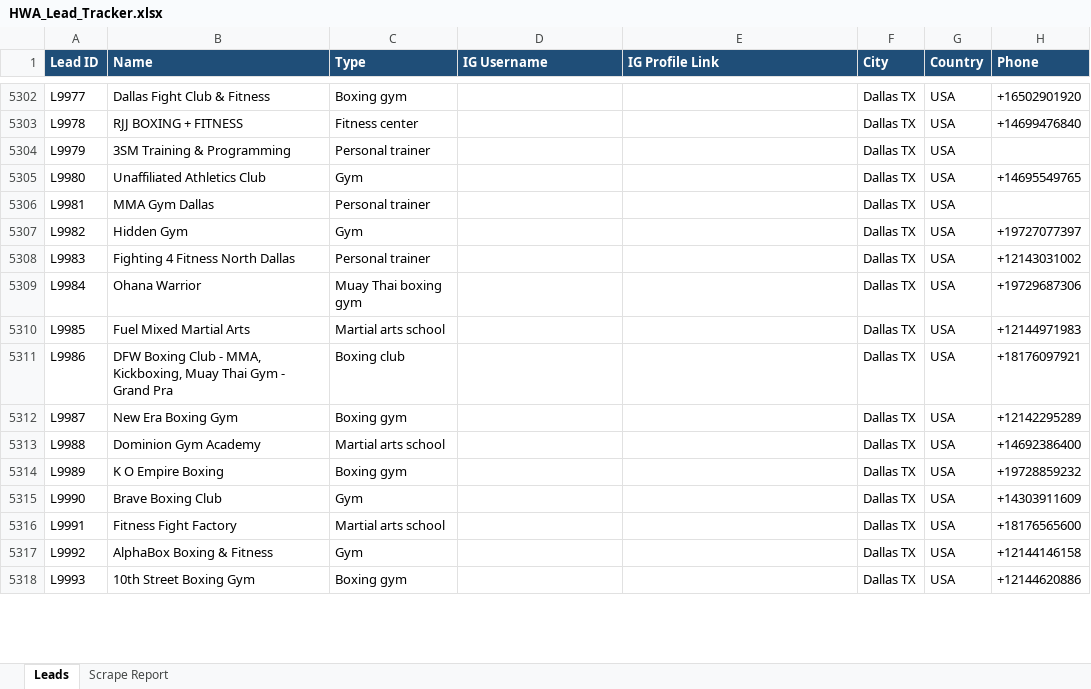
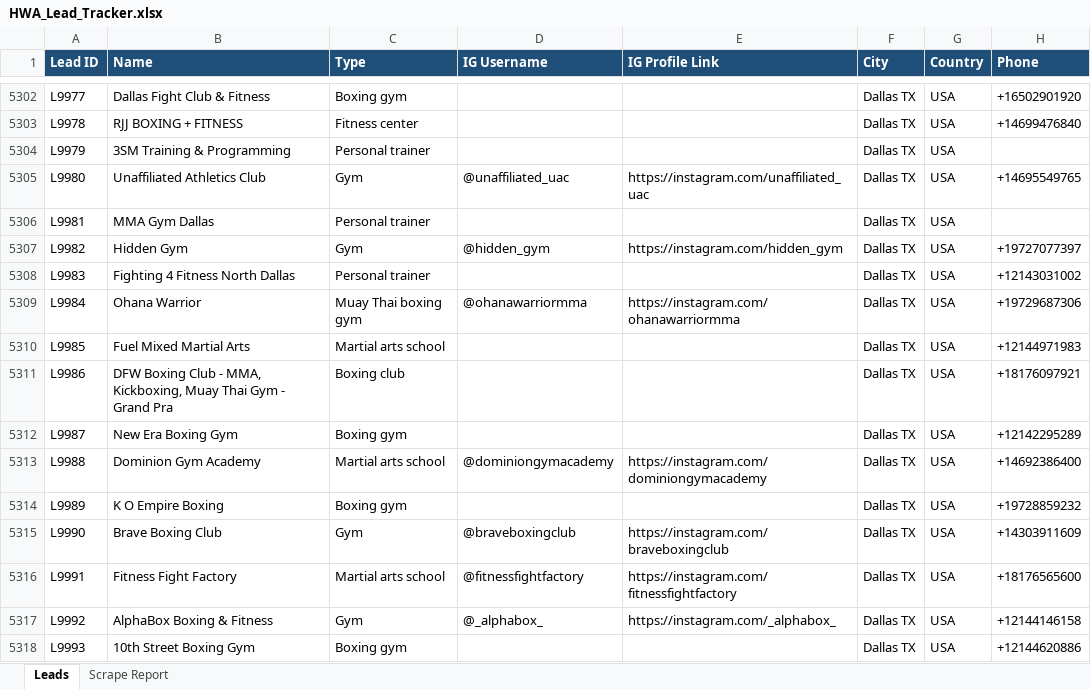
Before and after one commit to hsnwarriorapparel-dot/hsn-business, an Excel workbook: HWA_Lead_Tracker.xlsx, sheet Leads, drawn as a sheet; only a part is shown, gaps mark what is left out; values as stored, in another font and other column widths than the file's, no borders; the diff covers the shown part only; the diff names each change by its address in the sheet, - before the commit and + after, or states it on an @@ line.

```diff
--- a/HWA_Lead_Tracker.xlsx (sheet Leads)
+++ b/HWA_Lead_Tracker.xlsx (sheet Leads)
-D5305 (IG Username): (empty)
+D5305 (IG Username): @unaffiliated_uac
-E5305 (IG Profile Link): (empty)
+E5305 (IG Profile Link): https://instagram.com/unaffiliated_uac
-D5307 (IG Username): (empty)
+D5307 (IG Username): @hidden_gym
-E5307 (IG Profile Link): (empty)
+E5307 (IG Profile Link): https://instagram.com/hidden_gym
-D5309 (IG Username): (empty)
+D5309 (IG Username): @ohanawarriormma
-E5309 (IG Profile Link): (empty)
+E5309 (IG Profile Link): https://instagram.com/ohanawarriormma
-D5313 (IG Username): (empty)
+D5313 (IG Username): @dominiongymacademy
-E5313 (IG Profile Link): (empty)
+E5313 (IG Profile Link): https://instagram.com/dominiongymacademy
-D5315 (IG Username): (empty)
+D5315 (IG Username): @braveboxingclub
-E5315 (IG Profile Link): (empty)
+E5315 (IG Profile Link): https://instagram.com/braveboxingclub
-D5316 (IG Username): (empty)
+D5316 (IG Username): @fitnessfightfactory
-E5316 (IG Profile Link): (empty)
+E5316 (IG Profile Link): https://instagram.com/fitnessfightfactory
-D5317 (IG Username): (empty)
+D5317 (IG Username): @_alphabox_
-E5317 (IG Profile Link): (empty)
+E5317 (IG Profile Link): https://instagram.com/_alphabox_
```
Also changed, not shown: 47 added rows and 159 edited cells elsewhere in this sheet, sheet Scrape Report, 1 other file.
